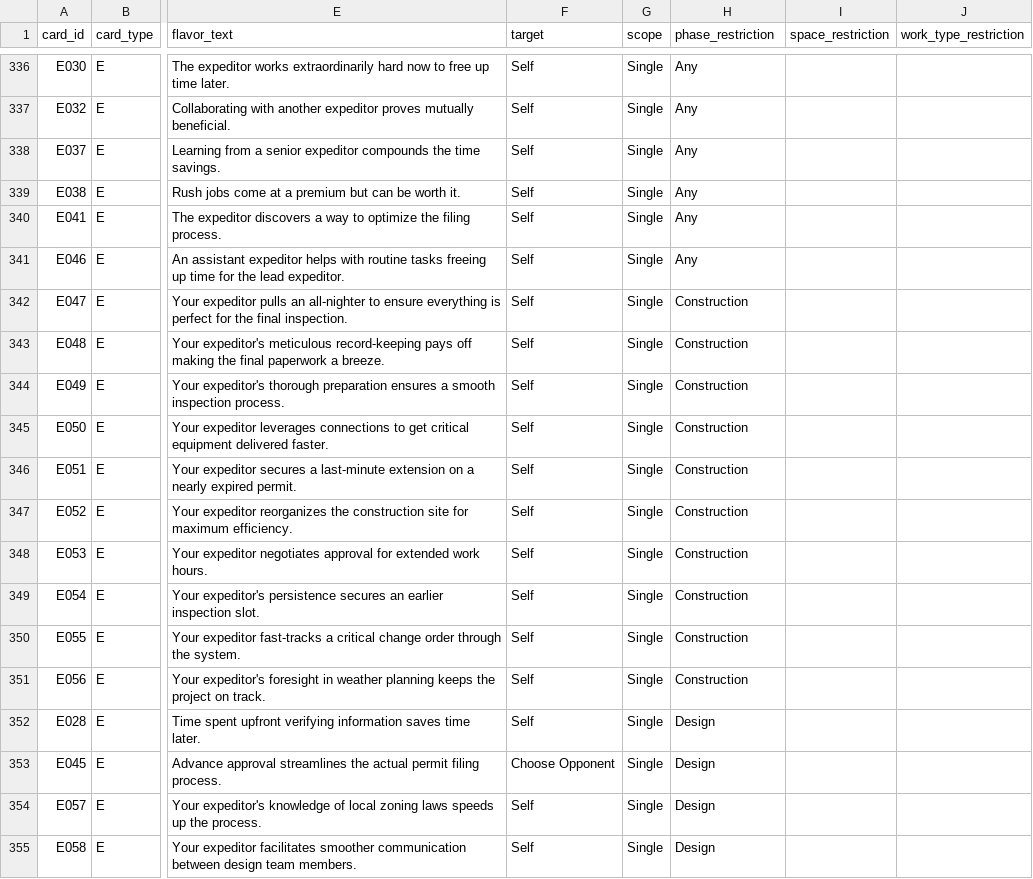
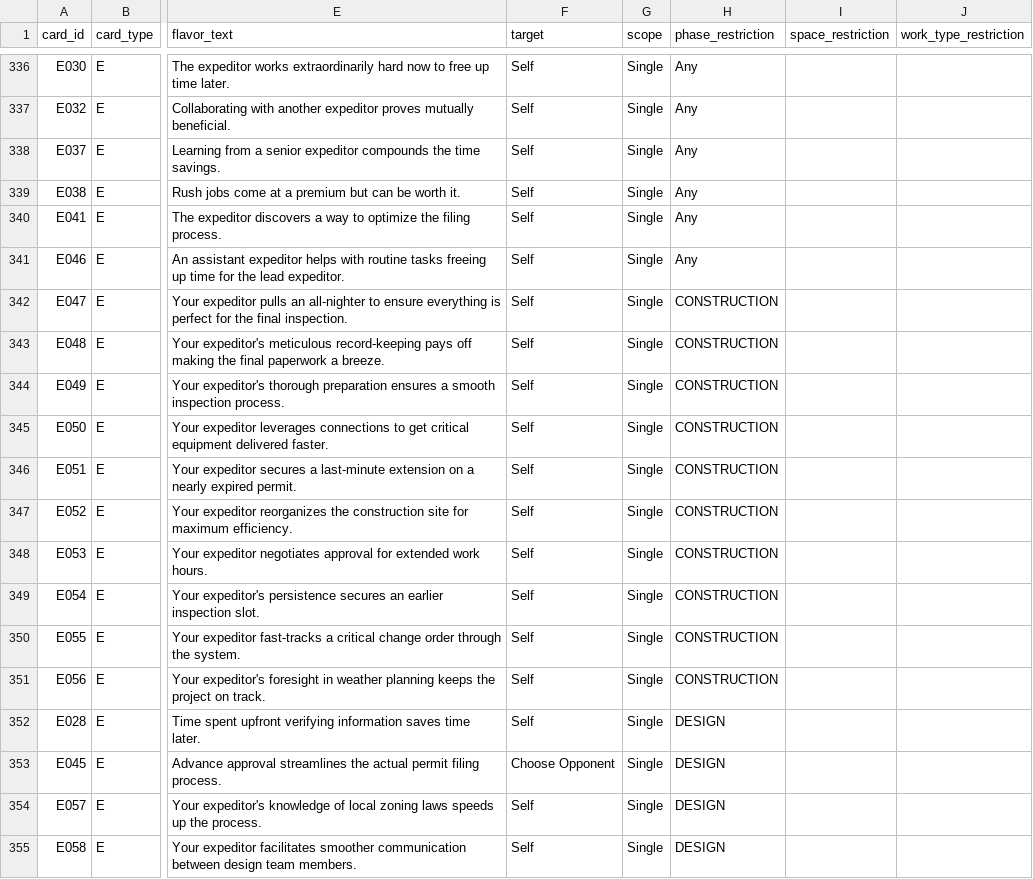
Before and after one commit to tomaszsb/code2025, a CSV file: data/cards.csv, drawn as a sheet; only a part is shown, gaps mark what is left out; the diff covers the shown part only; the diff names each change by its address in the sheet, - before the commit and + after, or states it on an @@ line.

```diff
--- a/data/cards.csv
+++ b/data/cards.csv
-H342:H351 (phase_restriction): Construction
+H342:H351 (phase_restriction): CONSTRUCTION
-H352:H355 (phase_restriction): Design
+H352:H355 (phase_restriction): DESIGN
```
Also changed, not shown: 50 edited cells elsewhere in this file, data/DiceRoll Info.csv, data/spaces.csv, 11 other files.
